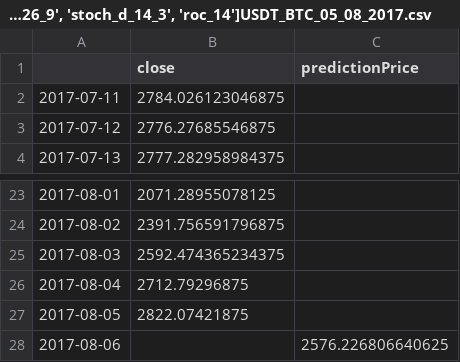
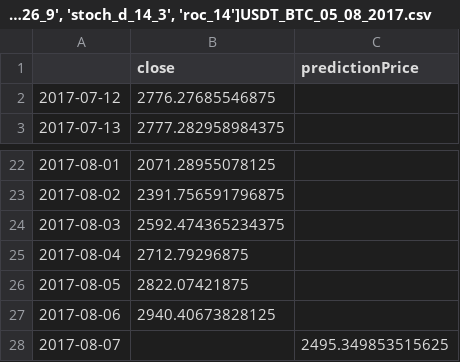
Before and after one commit to Anotherother/pricePrediction, a CSV file: Engineering/model_['macd_12_26_9', 'stoch_d_14_3', 'roc_14']USDT_BTC_05_08_2017.csv, drawn as a sheet; only a part is shown, gaps mark what is left out.

```diff
--- a/Engineering/model_['macd_12_26_9', 'stoch_d_14_3', 'roc_14']USDT_BTC_05_08_2017.csv
+++ b/Engineering/model_['macd_12_26_9', 'stoch_d_14_3', 'roc_14']USDT_BTC_05_08_2017.csv
@@ -1,3 +1,2 @@
 ,close,predictionPrice
-2017-07-11,2784.026123046875,
 2017-07-12,2776.27685546875,
@@ -27,2 +26,3 @@
 2017-08-05,2822.07421875,
-2017-08-06,,2576.226806640625
+2017-08-06,2940.40673828125,
+2017-08-07,,2495.349853515625
```
Also changed, not shown: Engineering/model_['atr_14', 'moment_20', 'low', 'high']USDT_BTC_05_08_2017.csv, Engineering/model_['atr_14', 'moment_20']USDT_BTC_05_08_2017.csv, 17 other files.
